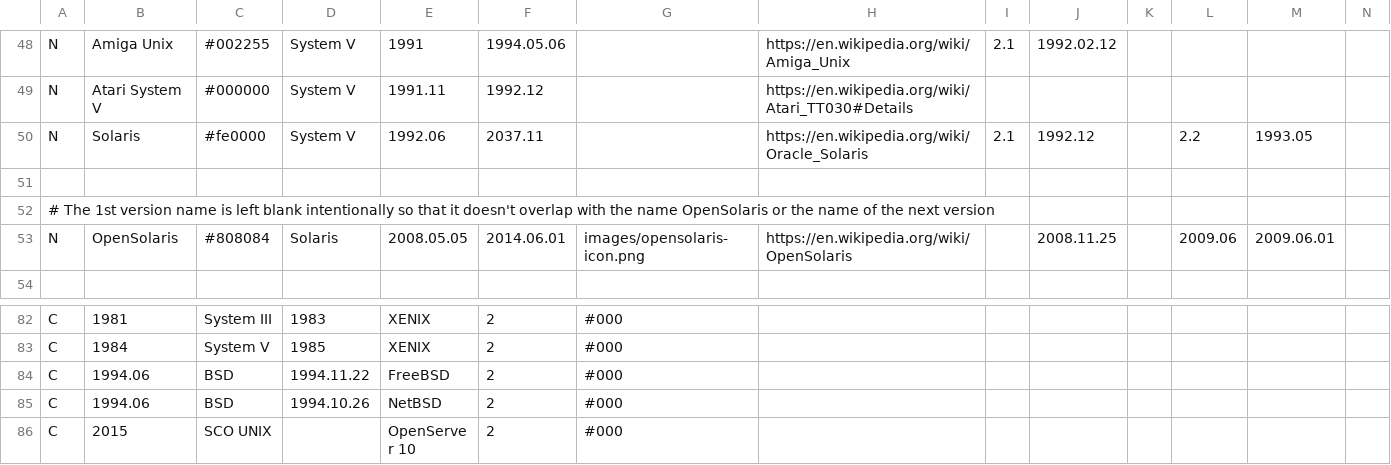
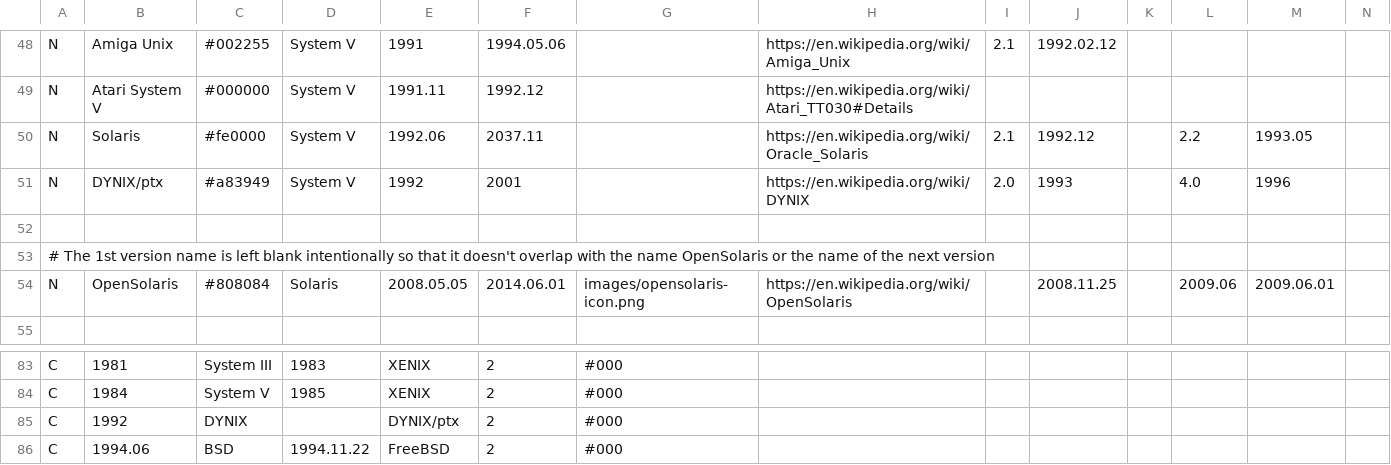
Before and after one commit to Netris89/Unix-Timeline, a CSV file: unxt.csv, drawn as a sheet; only a part is shown, gaps mark what is left out; the shorter side is filled out with more unchanged rows; rows hold the shown columns only; the diff names each change by its address in the sheet, - before the commit and + after, or states it on an @@ line.

Commit message:
Add DYNIX/ptx

```diff
--- a/unxt.csv
+++ b/unxt.csv
+row 51: N | DYNIX/ptx | #a83949 | System V | 1992 | 2001 |  | https://en.wikipedia.org/wiki/DYNIX | 2.0 | 1993 |  | 4.0 | 1996
+row 85: C | 1992 | DYNIX |  | DYNIX/ptx | 2 | #000
```
